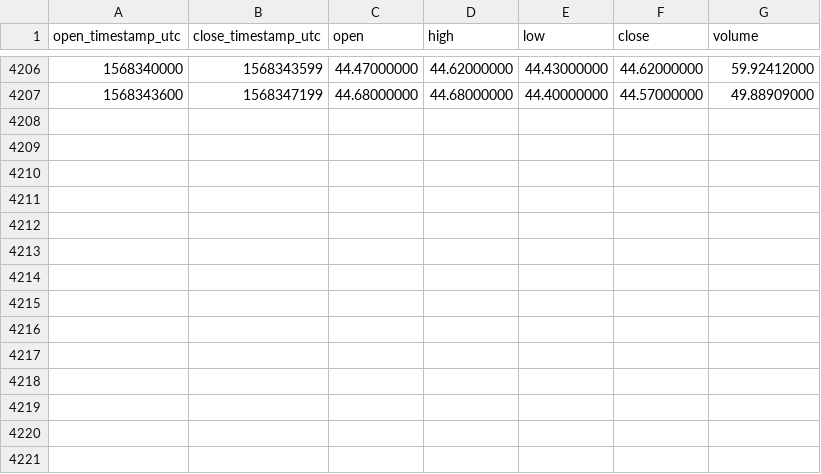
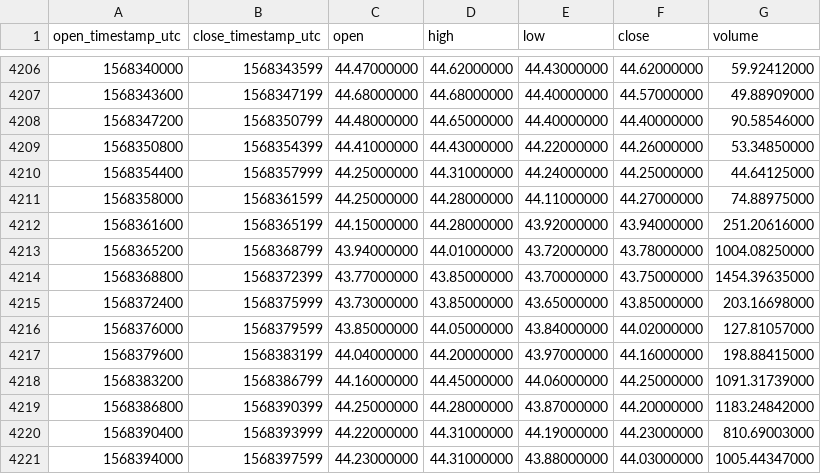
Before and after one commit to cryptobigbro/binance-ZECUSDT, a CSV file: binance-ZECUSDT-1h.csv, drawn as a sheet; only a part is shown, gaps mark what is left out.

Commit message:
Update OHLCV data.

```diff
--- a/binance-ZECUSDT-1h.csv
+++ b/binance-ZECUSDT-1h.csv
@@ -4207 +4207,15 @@ open_timestamp_utc,close_timestamp_utc,open,high,low,close,volume
 1568343600,1568347199,44.68000000,44.68000000,44.40000000,44.57000000,49.88909000
+1568347200,1568350799,44.48000000,44.65000000,44.40000000,44.40000000,90.58546000
+1568350800,1568354399,44.41000000,44.43000000,44.22000000,44.26000000,53.34850000
+1568354400,1568357999,44.25000000,44.31000000,44.24000000,44.25000000,44.64125000
+1568358000,1568361599,44.25000000,44.28000000,44.11000000,44.27000000,74.88975000
+1568361600,1568365199,44.15000000,44.28000000,43.92000000,43.94000000,251.20616000
+1568365200,1568368799,43.94000000,44.01000000,43.72000000,43.78000000,1004.08250000
+1568368800,1568372399,43.77000000,43.85000000,43.70000000,43.75000000,1454.39635000
+1568372400,1568375999,43.73000000,43.85000000,43.65000000,43.85000000,203.16698000
+1568376000,1568379599,43.85000000,44.05000000,43.84000000,44.02000000,127.81057000
+1568379600,1568383199,44.04000000,44.20000000,43.97000000,44.16000000,198.88415000
+1568383200,1568386799,44.16000000,44.45000000,44.06000000,44.25000000,1091.31739000
+1568386800,1568390399,44.25000000,44.28000000,43.87000000,44.20000000,1183.24842000
+1568390400,1568393999,44.22000000,44.31000000,44.19000000,44.23000000,810.69003000
+1568394000,1568397599,44.23000000,44.31000000,43.88000000,44.03000000,1005.44347000
```
